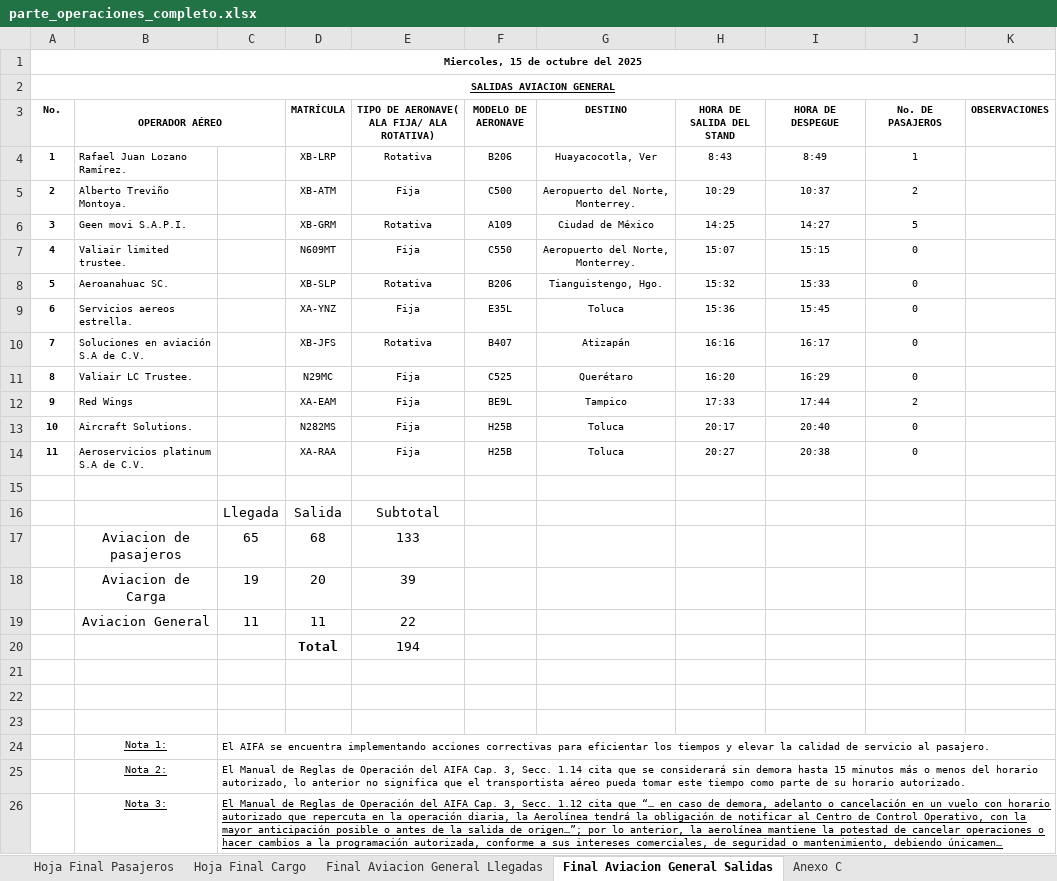
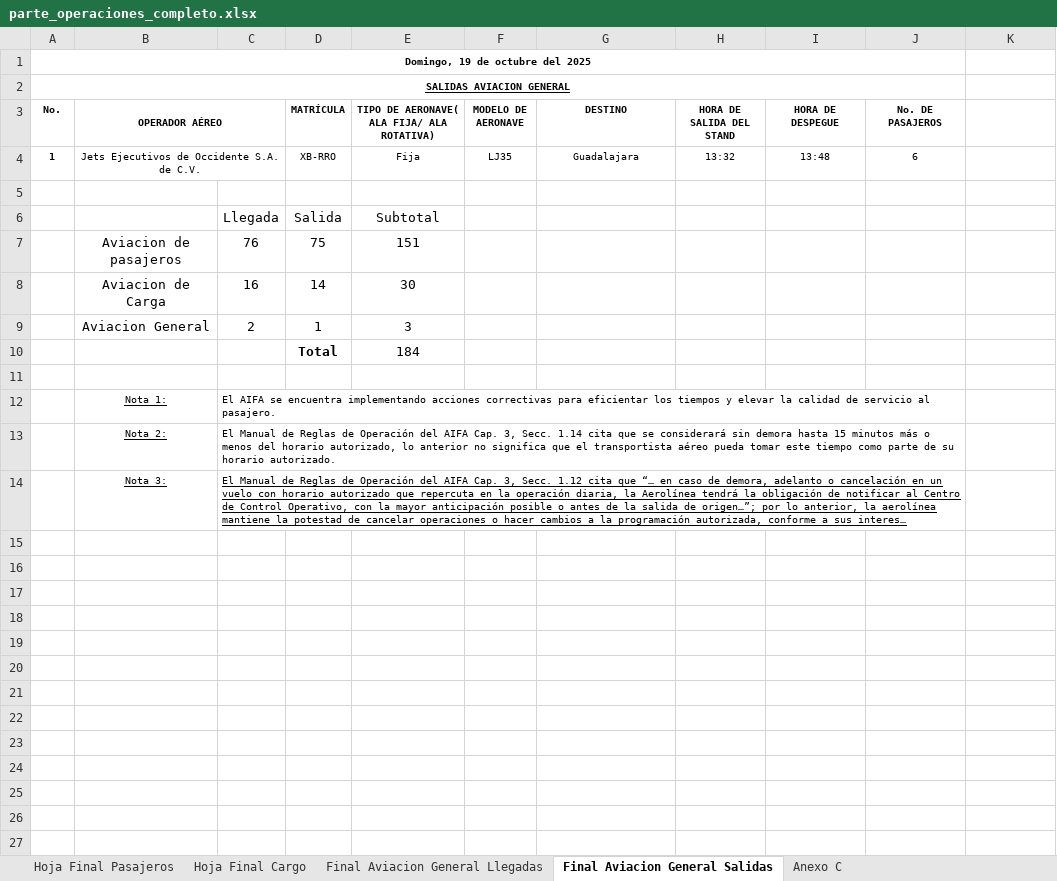
Before and after one commit to isaacazhael161f-creator/AIFA-OPERACIONES, an Excel workbook: excel/parte_operaciones_completo.xlsx, sheet Final Aviacion General Salidas, drawn as a sheet; long unchanged cells end in …; values as stored, in another font and other column widths than the file's, no borders; conditional formats not drawn; removed rows and columns are numbered as before the commit, all else as after; the diff names each change by its address in the sheet, - before the commit and + after, or states it on an @@ line.

Commit message:
Actualización de Manifiestos 20 Octubre

```diff
--- a/excel/parte_operaciones_completo.xlsx (sheet Final Aviacion General Salidas)
+++ b/excel/parte_operaciones_completo.xlsx (sheet Final Aviacion General Salidas)
-A1 (No.): Miercoles, 15 de octubre del 2025
+A1 (No.): Domingo, 19 de octubre del 2025
-A1:K1 merged
+A1:J1 merged
-A2:K2 merged
+A2:J2 merged
-K3: OBSERVACIONES
+K3: (empty)
-row 4: 1 | Rafael Juan Lozano Ramírez. |  | XB-LRP | Rotativa | B206 | Huayacocotla, Ver | 8:43 | 8:49 | 1
-row 5: 2 | Alberto Treviño Montoya. |  | XB-ATM | Fija | C500 | Aeropuerto del Norte, Monterrey. | 10:29 | 10:37 | 2
-row 6: 3 | Geen movi S.A.P.I. |  | XB-GRM | Rotativa | A109 | Ciudad de México | 14:25 | 14:27 | 5
-row 7: 4 | Valiair limited trustee. |  | N609MT | Fija | C550 | Aeropuerto del Norte, Monterrey. | 15:07 | 15:15 | 0
-row 8: 5 | Aeroanahuac SC. |  | XB-SLP | Rotativa | B206 | Tianguistengo, Hgo. | 15:32 | 15:33 | 0
-row 9: 6 | Servicios aereos estrella. |  | XA-YNZ | Fija | E35L | Toluca | 15:36 | 15:45 | 0
-row 10: 7 | Soluciones en aviación S.A de C.V. |  | XB-JFS | Rotativa | B407 | Atizapán | 16:16 | 16:17 | 0
-row 11: 8 | Valiair LC Trustee. |  | N29MC | Fija | C525 | Querétaro | 16:20 | 16:29 | 0
-row 12: 9 | Red Wings |  | XA-EAM | Fija | BE9L | Tampico | 17:33 | 17:44 | 2
-row 13: 10 | Aircraft Solutions. |  | N282MS | Fija | H25B | Toluca | 20:17 | 20:40 | 0
-row 14: 11 | Aeroservicios platinum S.A de C.V. |  | XA-RAA | Fija | H25B | Toluca | 20:27 | 20:38 | 0
+row 4: 1 | Jets Ejecutivos de Occidente S.A. de C.V. |  | XB-RRO | Fija | LJ35 | Guadalajara | 13:32 | 13:48 | 6
-row 17:  | Aviacion de pasajeros | 65 | 68 | 133
-row 18:  | Aviacion de Carga | 19 | 20 | 39
-row 19:  | Aviacion General | 11 | 11 | 22
-row 20:  |  |  | Total | 194
-row 7: (empty)
+row 7:  | Aviacion de pasajeros | 76 | 75 | 151
-row 8: (empty)
+row 8:  | Aviacion de Carga | 16 | 14 | 30
+row 9:  | Aviacion General | 2 | 1 | 3
+row 10:  |  |  | Total | 184
-C24:K24 merged
+C12:J12 merged
-C25:K25 merged
+C13:J13 merged
-C26:K26 merged
+C14:J14 merged
```
Also changed, not shown: sheet Hoja Final Pasajeros, sheet Hoja Final Cargo, sheet Final Aviacion General Llegadas, sheet Anexo C, formulas that keep their value, 21 other files.
